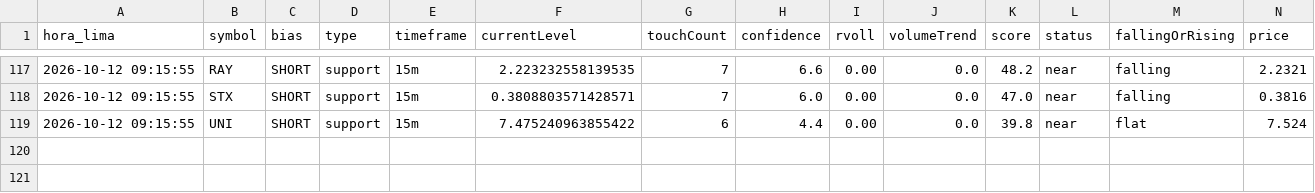
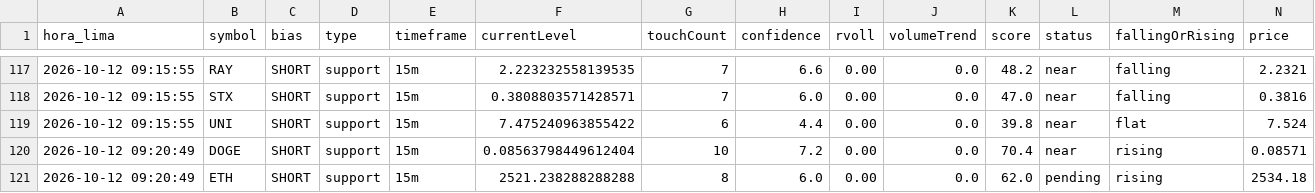
Before and after one commit to Interpage188/interpage, a CSV file: data/multi_tf_coinbeaconB.csv, drawn as a sheet; only a part is shown, gaps mark what is left out; rows hold the shown columns only; the diff names each change by its address in the sheet, - before the commit and + after, or states it on an @@ line.

```diff
--- a/data/multi_tf_coinbeaconB.csv
+++ b/data/multi_tf_coinbeaconB.csv
+row 120: 2026-10-12 09:20:49 | DOGE | SHORT | support | 15m | 0.08563798449612404 | 10 | 7.2 | 0.00 | 0.0 | 70.4 | near | rising | 0.08571
+row 121: 2026-10-12 09:20:49 | ETH | SHORT | support | 15m | 2521.238288288288 | 8 | 6.0 | 0.00 | 0.0 | 62.0 | pending | rising | 2534.18
```
Also changed, not shown: data/diagnostico_filtros_B.csv, 1 other file.
